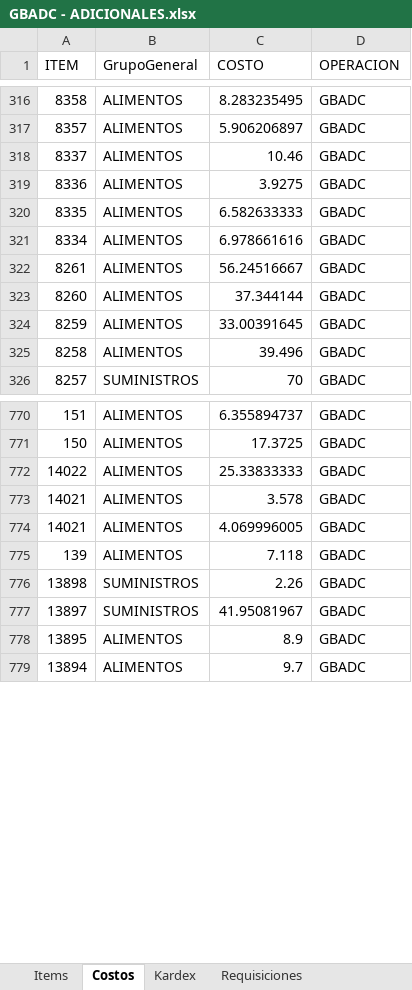
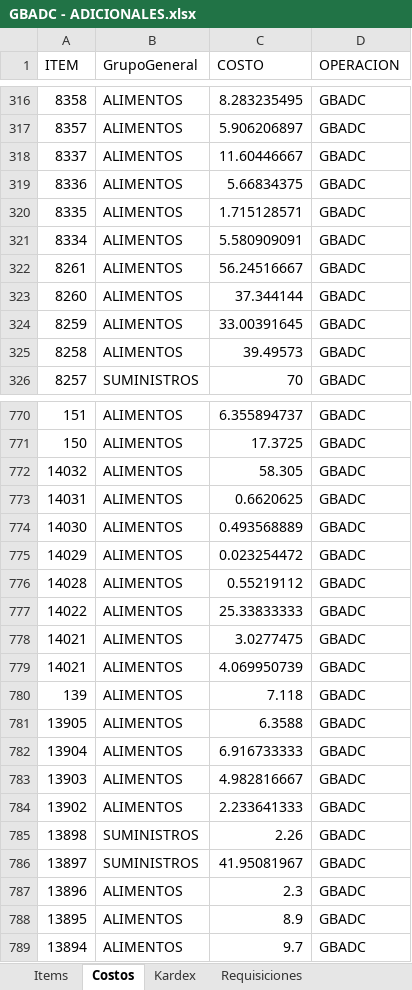
Before and after one commit to AlvaroCornejo/EBC_PEDIDOS_ADICIONALES, an Excel workbook: data/GBADC - ADICIONALES.xlsx, sheet Costos, drawn as a sheet; only a part is shown, gaps mark what is left out; values as stored, in another font and other column widths than the file's, no borders; table styles not drawn; addresses are those after the commit; the diff covers the shown part only; the diff names each change by its address in the sheet, - before the commit and + after, or states it on an @@ line.

```diff
--- a/data/GBADC - ADICIONALES.xlsx (sheet Costos)
+++ b/data/GBADC - ADICIONALES.xlsx (sheet Costos)
-C318 (COSTO): 10.46
+C318 (COSTO): 11.60446667
-C319 (COSTO): 3.9275
+C319 (COSTO): 5.66834375
-C320 (COSTO): 6.582633333
+C320 (COSTO): 1.715128571
-C321 (COSTO): 6.978661616
+C321 (COSTO): 5.580909091
-C325 (COSTO): 39.496
+C325 (COSTO): 39.49573
+row 772: 14032 | ALIMENTOS | 58.305 | GBADC
+row 773: 14031 | ALIMENTOS | 0.6620625 | GBADC
+row 774: 14030 | ALIMENTOS | 0.493568889 | GBADC
+row 775: 14029 | ALIMENTOS | 0.023254472 | GBADC
+row 776: 14028 | ALIMENTOS | 0.55219112 | GBADC
-C778 (COSTO): 3.578
+C778 (COSTO): 3.0277475
-C779 (COSTO): 4.069996005
+C779 (COSTO): 4.069950739
+row 781: 13905 | ALIMENTOS | 6.3588 | GBADC
+row 782: 13904 | ALIMENTOS | 6.916733333 | GBADC
+row 783: 13903 | ALIMENTOS | 4.982816667 | GBADC
+row 784: 13902 | ALIMENTOS | 2.233641333 | GBADC
+row 787: 13896 | ALIMENTOS | 2.3 | GBADC
```
Also changed, not shown: 200 edited cells elsewhere in this sheet, sheet Kardex, sheet Items, sheet PARAMETROS, data/CDL28 - ADICIONALES.xlsx, data/DOSIMETRIA - ADICIONALES.xlsx, 8 other files.
